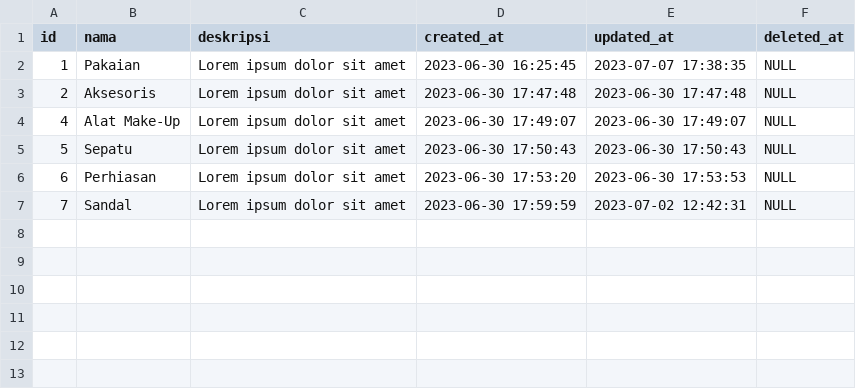
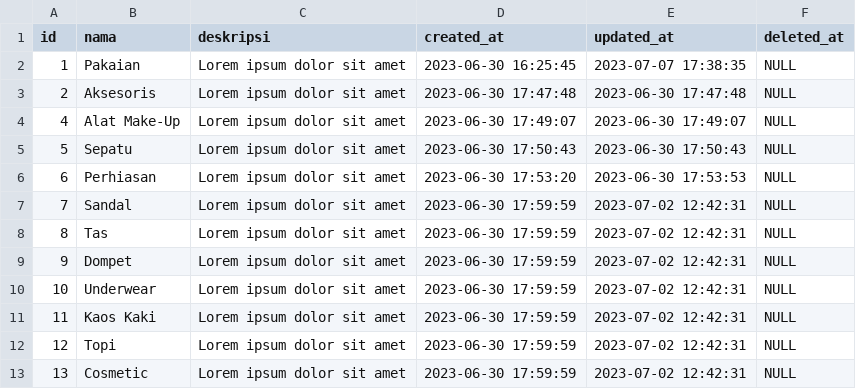
Before and after one commit to Snahfu/fashionbrandWFP, a CSV file: database/data/2-jenises.csv, drawn as a sheet; the diff names each change by its address in the sheet, - before the commit and + after, or states it on an @@ line.

```diff
--- a/database/data/2-jenises.csv
+++ b/database/data/2-jenises.csv
+row 8: 8 | Tas | Lorem ipsum dolor sit amet | 2023-06-30 17:59:59 | 2023-07-02 12:42:31 | NULL
+row 9: 9 | Dompet | Lorem ipsum dolor sit amet | 2023-06-30 17:59:59 | 2023-07-02 12:42:31 | NULL
+row 10: 10 | Underwear | Lorem ipsum dolor sit amet | 2023-06-30 17:59:59 | 2023-07-02 12:42:31 | NULL
+row 11: 11 | Kaos Kaki | Lorem ipsum dolor sit amet | 2023-06-30 17:59:59 | 2023-07-02 12:42:31 | NULL
+row 12: 12 | Topi | Lorem ipsum dolor sit amet | 2023-06-30 17:59:59 | 2023-07-02 12:42:31 | NULL
+row 13: 13 | Cosmetic | Lorem ipsum dolor sit amet | 2023-06-30 17:59:59 | 2023-07-02 12:42:31 | NULL
```
Also changed, not shown: database/data/1-kategoris.csv, database/data/3-produks.csv, 1 other file.
